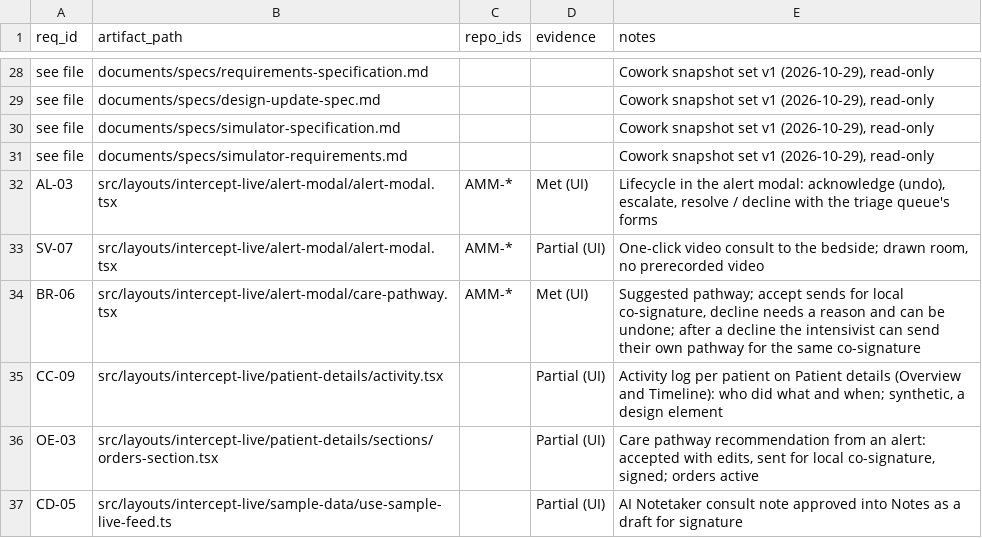
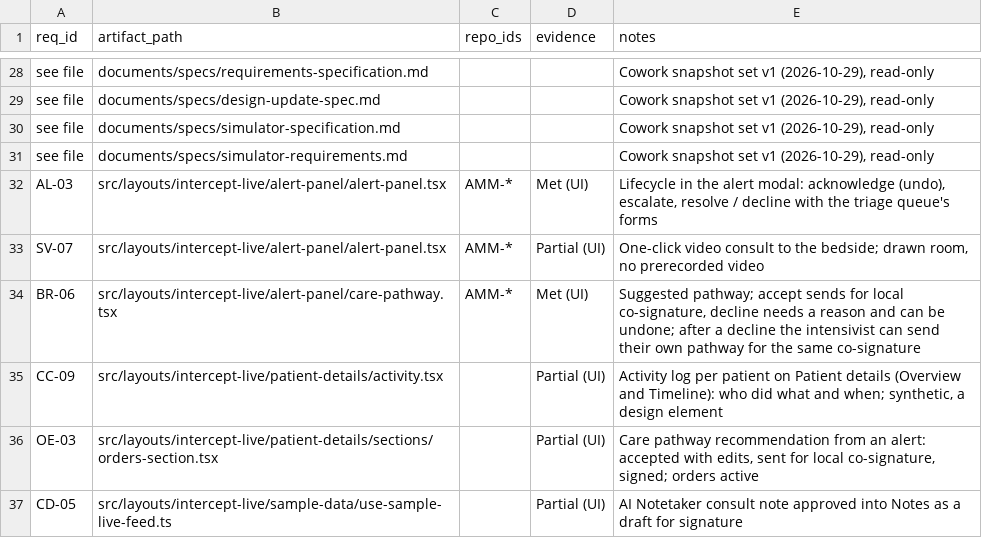
Before and after one commit to jcaunedo/intercept-ucl, a CSV file: documents/trace/traceability.csv, drawn as a sheet; only a part is shown, gaps mark what is left out.

Commit message:
refactor: rename "alert-modal" to "alert-panel" across the codebase
- Updated comments and import paths to reflect the new naming convention.
- Adjusted related components and stories to ensure consistency.
- Introduced a new AiSparkleIcon component for enhanced UI elements.

```diff
--- a/documents/trace/traceability.csv
+++ b/documents/trace/traceability.csv
@@ -31,5 +31,5 @@ see file,documents/specs/simulator-specification.md,,,"Cowork snapshot set v1 (2
 see file,documents/specs/simulator-requirements.md,,,"Cowork snapshot set v1 (2026-10-29), read-only"
-AL-03,src/layouts/intercept-live/alert-modal/alert-modal.tsx,AMM-*,Met (UI),"Lifecycle in the alert modal: acknowledge (undo), escalate, resolve / decline with the triage queue's forms"
-SV-07,src/layouts/intercept-live/alert-modal/alert-modal.tsx,AMM-*,Partial (UI),"One-click video consult to the bedside; drawn room, no prerecorded video"
-BR-06,src/layouts/intercept-live/alert-modal/care-pathway.tsx,AMM-*,Met (UI),"Suggested pathway; accept sends for local co-signature, decline needs a reason and can be undone; after a decline the intensivist can send their own pathway for the same co-signature"
+AL-03,src/layouts/intercept-live/alert-panel/alert-panel.tsx,AMM-*,Met (UI),"Lifecycle in the alert modal: acknowledge (undo), escalate, resolve / decline with the triage queue's forms"
+SV-07,src/layouts/intercept-live/alert-panel/alert-panel.tsx,AMM-*,Partial (UI),"One-click video consult to the bedside; drawn room, no prerecorded video"
+BR-06,src/layouts/intercept-live/alert-panel/care-pathway.tsx,AMM-*,Met (UI),"Suggested pathway; accept sends for local co-signature, decline needs a reason and can be undone; after a decline the intensivist can send their own pathway for the same co-signature"
 CC-09,src/layouts/intercept-live/patient-details/activity.tsx,,Partial (UI),"Activity log per patient on Patient details (Overview and Timeline): who did what and when; synthetic, a design element"
```
Also changed, not shown: 47 other files.
